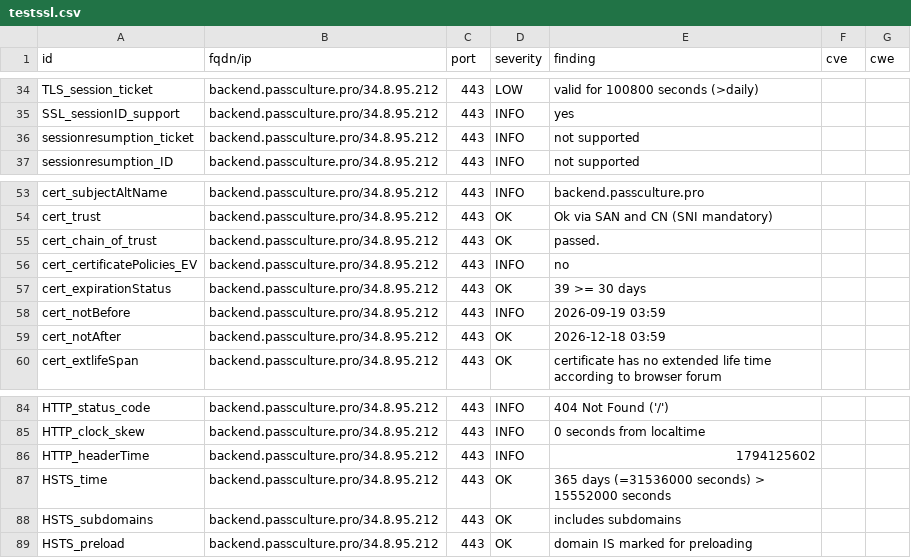
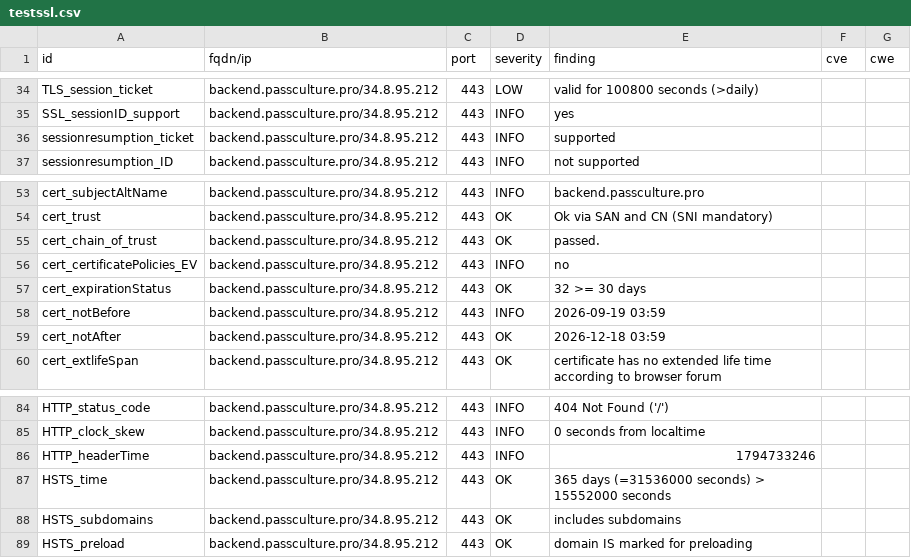
Before and after one commit to betagouv/dashlord, a CSV file: results/aHR0cHM6Ly9iYWNrZW5kLnBhc3NjdWx0dXJlLnBybw==/testssl.csv, drawn as a sheet; only a part is shown, gaps mark what is left out.

```diff
--- a/results/aHR0cHM6Ly9iYWNrZW5kLnBhc3NjdWx0dXJlLnBybw==/testssl.csv
+++ b/results/aHR0cHM6Ly9iYWNrZW5kLnBhc3NjdWx0dXJlLnBybw==/testssl.csv
@@ -35,3 +35,3 @@
 "SSL_sessionID_support","backend.passculture.pro/34.8.95.212","443","INFO","yes","",""
-"sessionresumption_ticket","backend.passculture.pro/34.8.95.212","443","INFO","not supported","",""
+"sessionresumption_ticket","backend.passculture.pro/34.8.95.212","443","INFO","supported","",""
 "sessionresumption_ID","backend.passculture.pro/34.8.95.212","443","INFO","not supported","",""
@@ -56,3 +56,3 @@
 "cert_certificatePolicies_EV","backend.passculture.pro/34.8.95.212","443","INFO","no","",""
-"cert_expirationStatus","backend.passculture.pro/34.8.95.212","443","OK","39 >= 30 days","",""
+"cert_expirationStatus","backend.passculture.pro/34.8.95.212","443","OK","32 >= 30 days","",""
 "cert_notBefore","backend.passculture.pro/34.8.95.212","443","INFO","2026-09-19 03:59","",""
@@ -85,3 +85,3 @@
 "HTTP_clock_skew","backend.passculture.pro/34.8.95.212","443","INFO","0 seconds from localtime","",""
-"HTTP_headerTime","backend.passculture.pro/34.8.95.212","443","INFO","1794125602","",""
+"HTTP_headerTime","backend.passculture.pro/34.8.95.212","443","INFO","1794733246","",""
 "HSTS_time","backend.passculture.pro/34.8.95.212","443","OK","365 days (=31536000 seconds) > 15552000 seconds","",""
```
Also changed, not shown: 2 other files.
